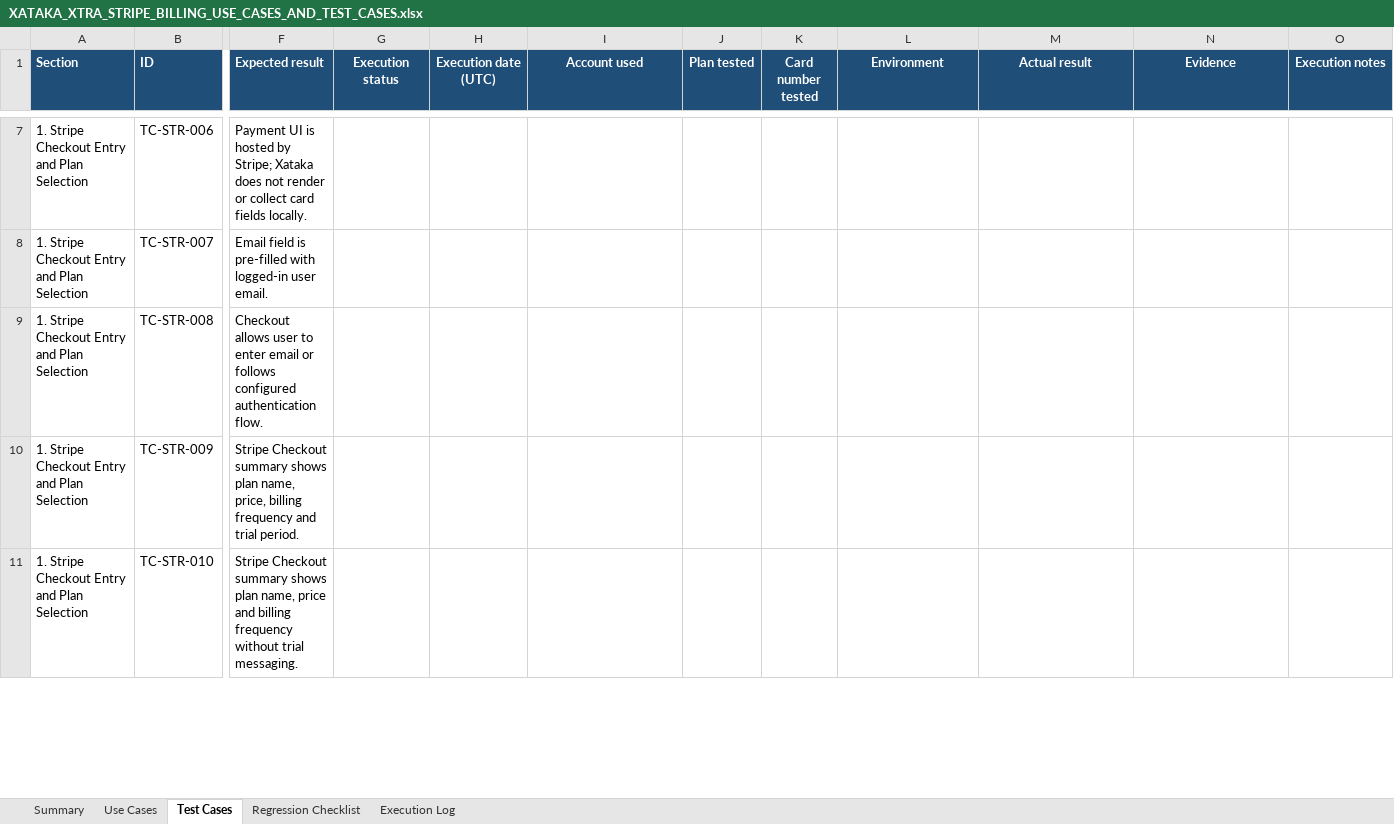
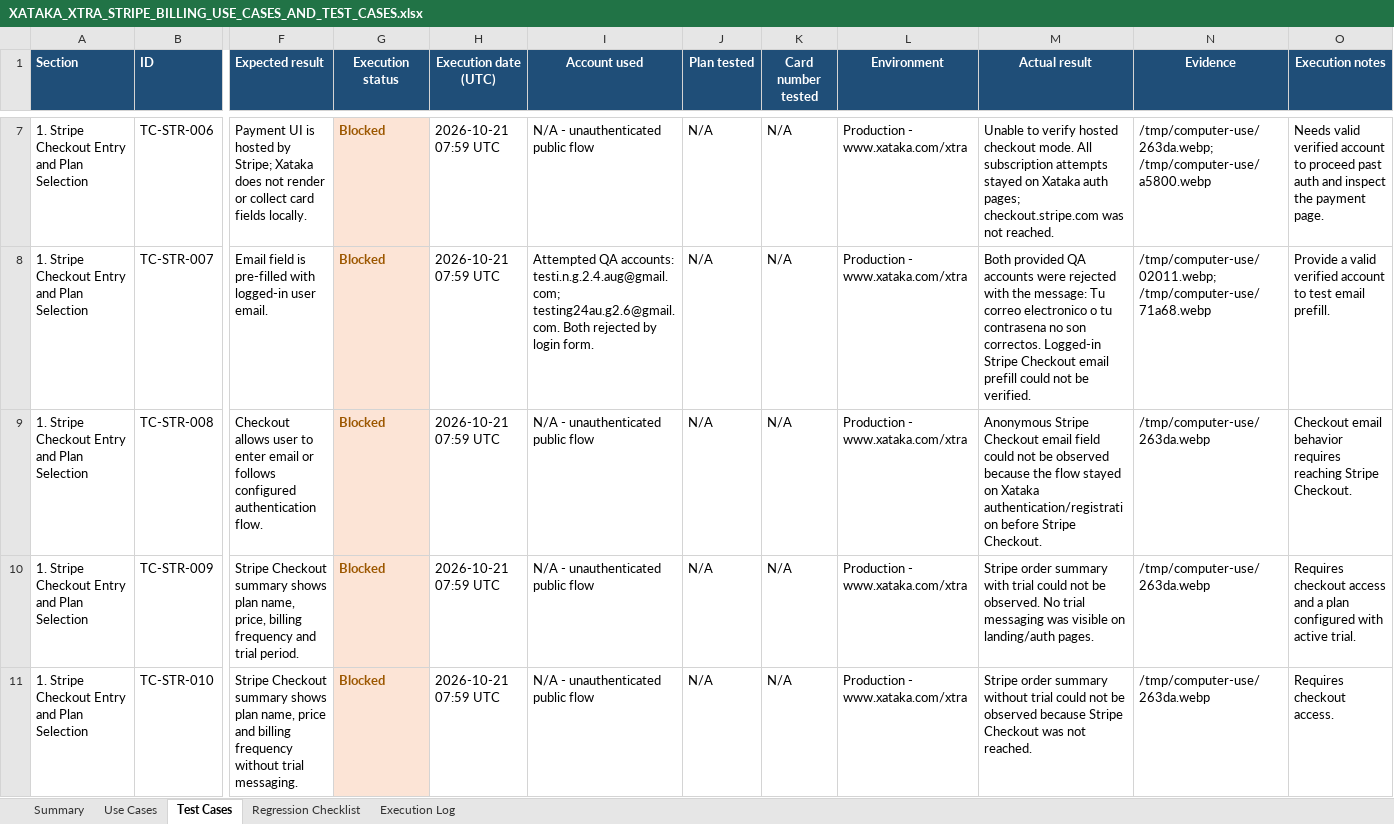
Before and after one commit to ShobhaAml/AutomationScript, an Excel workbook: Aml_automation/XATAKA_XTRA_STRIPE_BILLING_USE_CASES_AND_TEST_CASES.xlsx, sheet Test Cases, drawn as a sheet; only a part is shown, gaps mark what is left out; values as stored, in another font and other column widths than the file's, no borders; the diff covers the shown part only; the diff names each change by its address in the sheet, - before the commit and + after, or states it on an @@ line.

```diff
--- a/Aml_automation/XATAKA_XTRA_STRIPE_BILLING_USE_CASES_AND_TEST_CASES.xlsx (sheet Test Cases)
+++ b/Aml_automation/XATAKA_XTRA_STRIPE_BILLING_USE_CASES_AND_TEST_CASES.xlsx (sheet Test Cases)
-G7:G11 (Execution status): (empty)
+G7:G11 (Execution status): Blocked
-G7:G11 fill: none
+G7:G11 fill: #FCE4D6
-H7:H11 (Execution date (UTC)): (empty)
+H7:H11 (Execution date (UTC)): 2026-10-21 07:59 UTC
-I7 (Account used): (empty)
+I7 (Account used): N/A - unauthenticated public flow
-J7:J11 (Plan tested): (empty)
+J7:J11 (Plan tested): N/A
-K7:K11 (Card number tested): (empty)
+K7:K11 (Card number tested): N/A
-L7:L11 (Environment): (empty)
+L7:L11 (Environment): Production - www.xataka.com/xtra
-M7 (Actual result): (empty)
+M7 (Actual result): Unable to verify hosted checkout mode. All subscription attempts stayed on Xataka auth pages; checkout.stripe.com was not reached.
-N7 (Evidence): (empty)
+N7 (Evidence): /tmp/computer-use/263da.webp; /tmp/computer-use/a5800.webp
-O7 (Execution notes): (empty)
+O7 (Execution notes): Needs valid verified account to proceed past auth and inspect the payment page.
-I8 (Account used): (empty)
+I8 (Account used): Attempted QA accounts: testi.n.g.2.4.aug@gmail.com; testing24au.g2.6@gmail.com. Both rejected by login form.
-M8 (Actual result): (empty)
+M8 (Actual result): Both provided QA accounts were rejected with the message: Tu correo electronico o tu contrasena no son correctos. Logged-in Stripe Checkout email prefill could not be verified.
-N8 (Evidence): (empty)
+N8 (Evidence): /tmp/computer-use/02011.webp; /tmp/computer-use/71a68.webp
-O8 (Execution notes): (empty)
+O8 (Execution notes): Provide a valid verified account to test email prefill.
-I9:I11 (Account used): (empty)
+I9:I11 (Account used): N/A - unauthenticated public flow
-M9 (Actual result): (empty)
+M9 (Actual result): Anonymous Stripe Checkout email field could not be observed because the flow stayed on Xataka authentication/registration before Stripe Checkout.
-N9:N11 (Evidence): (empty)
+N9:N11 (Evidence): /tmp/computer-use/263da.webp
-O9 (Execution notes): (empty)
+O9 (Execution notes): Checkout email behavior requires reaching Stripe Checkout.
-M10 (Actual result): (empty)
+M10 (Actual result): Stripe order summary with trial could not be observed. No trial messaging was visible on landing/auth pages.
-O10 (Execution notes): (empty)
+O10 (Execution notes): Requires checkout access and a plan configured with active trial.
-M11 (Actual result): (empty)
+M11 (Actual result): Stripe order summary without trial could not be observed because Stripe Checkout was not reached.
-O11 (Execution notes): (empty)
+O11 (Execution notes): Requires checkout access.
```
Also changed, not shown: 81 edited cells and cell formats elsewhere in this sheet, sheet Execution Log, sheet Summary.
